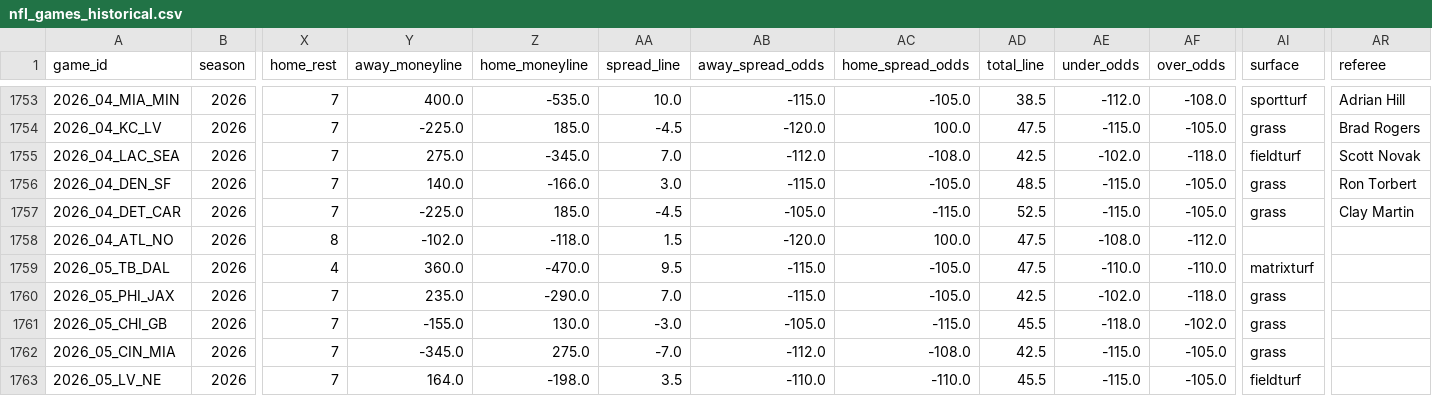
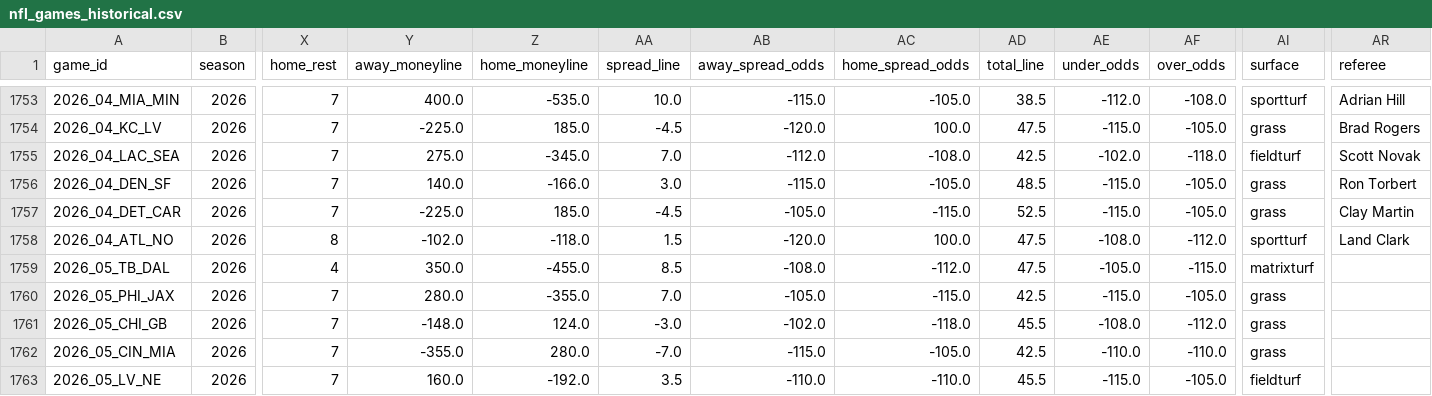
Before and after one commit to gmalbert/nfl-predictions, a CSV file: data_files/nfl_games_historical.csv, drawn as a sheet; only a part is shown, gaps mark what is left out; the diff covers the shown part only; the diff names each change by its address in the sheet, - before the commit and + after, or states it on an @@ line.

```diff
--- a/data_files/nfl_games_historical.csv
+++ b/data_files/nfl_games_historical.csv
-AI1758 (surface): (empty)
+AI1758 (surface): sportturf
-AR1758 (referee): (empty)
+AR1758 (referee): Land Clark
-Y1759 (away_moneyline): 360.0
+Y1759 (away_moneyline): 350.0
-Z1759 (home_moneyline): -470.0
+Z1759 (home_moneyline): -455.0
-AA1759 (spread_line): 9.5
+AA1759 (spread_line): 8.5
-AB1759 (away_spread_odds): -115.0
+AB1759 (away_spread_odds): -108.0
-AC1759 (home_spread_odds): -105.0
+AC1759 (home_spread_odds): -112.0
-AE1759 (under_odds): -110.0
+AE1759 (under_odds): -105.0
-AF1759 (over_odds): -110.0
+AF1759 (over_odds): -115.0
-Y1760 (away_moneyline): 235.0
+Y1760 (away_moneyline): 280.0
-Z1760 (home_moneyline): -290.0
+Z1760 (home_moneyline): -355.0
-AB1760 (away_spread_odds): -115.0
+AB1760 (away_spread_odds): -105.0
-AC1760 (home_spread_odds): -105.0
+AC1760 (home_spread_odds): -115.0
-AE1760 (under_odds): -102.0
+AE1760 (under_odds): -115.0
-AF1760 (over_odds): -118.0
+AF1760 (over_odds): -105.0
-Y1761 (away_moneyline): -155.0
+Y1761 (away_moneyline): -148.0
-Z1761 (home_moneyline): 130.0
+Z1761 (home_moneyline): 124.0
-AB1761 (away_spread_odds): -105.0
+AB1761 (away_spread_odds): -102.0
-AC1761 (home_spread_odds): -115.0
+AC1761 (home_spread_odds): -118.0
-AE1761 (under_odds): -118.0
+AE1761 (under_odds): -108.0
-AF1761 (over_odds): -102.0
+AF1761 (over_odds): -112.0
-Y1762 (away_moneyline): -345.0
+Y1762 (away_moneyline): -355.0
-Z1762 (home_moneyline): 275.0
+Z1762 (home_moneyline): 280.0
-AB1762 (away_spread_odds): -112.0
+AB1762 (away_spread_odds): -115.0
-AC1762 (home_spread_odds): -108.0
+AC1762 (home_spread_odds): -105.0
-AE1762 (under_odds): -115.0
+AE1762 (under_odds): -110.0
-AF1762 (over_odds): -105.0
+AF1762 (over_odds): -110.0
-Y1763 (away_moneyline): 164.0
+Y1763 (away_moneyline): 160.0
-Z1763 (home_moneyline): -198.0
+Z1763 (home_moneyline): -192.0
```
Also changed, not shown: 165 edited cells elsewhere in this file, data_files/model_feature_importances.csv, 3 other files.
